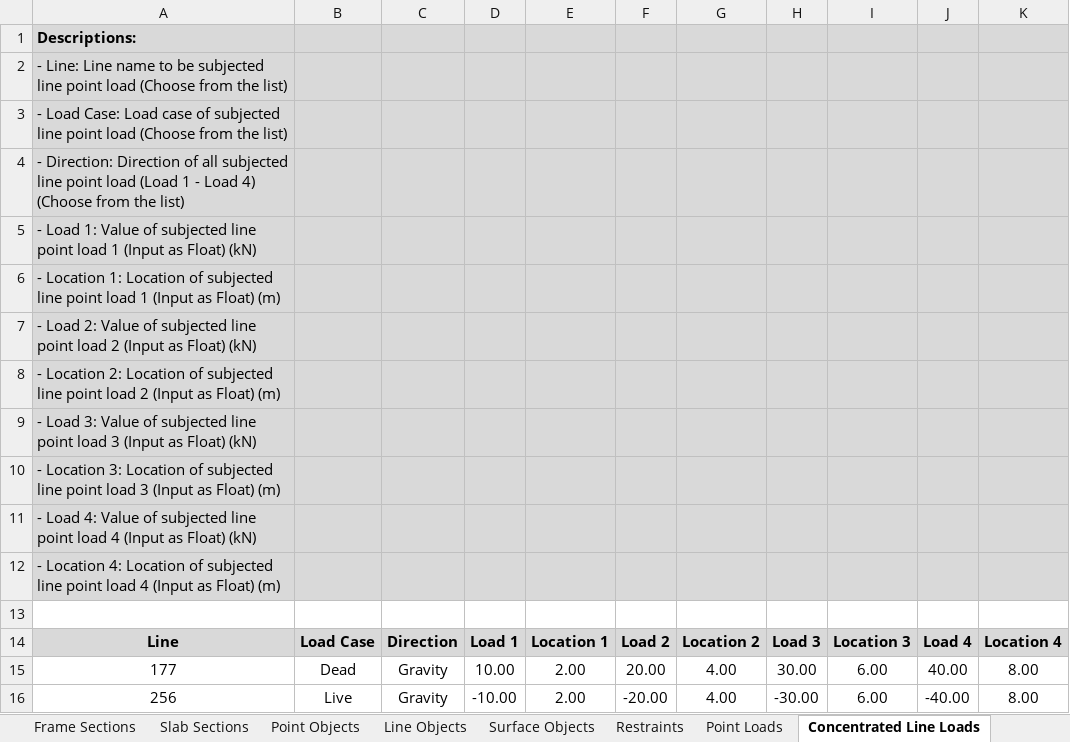
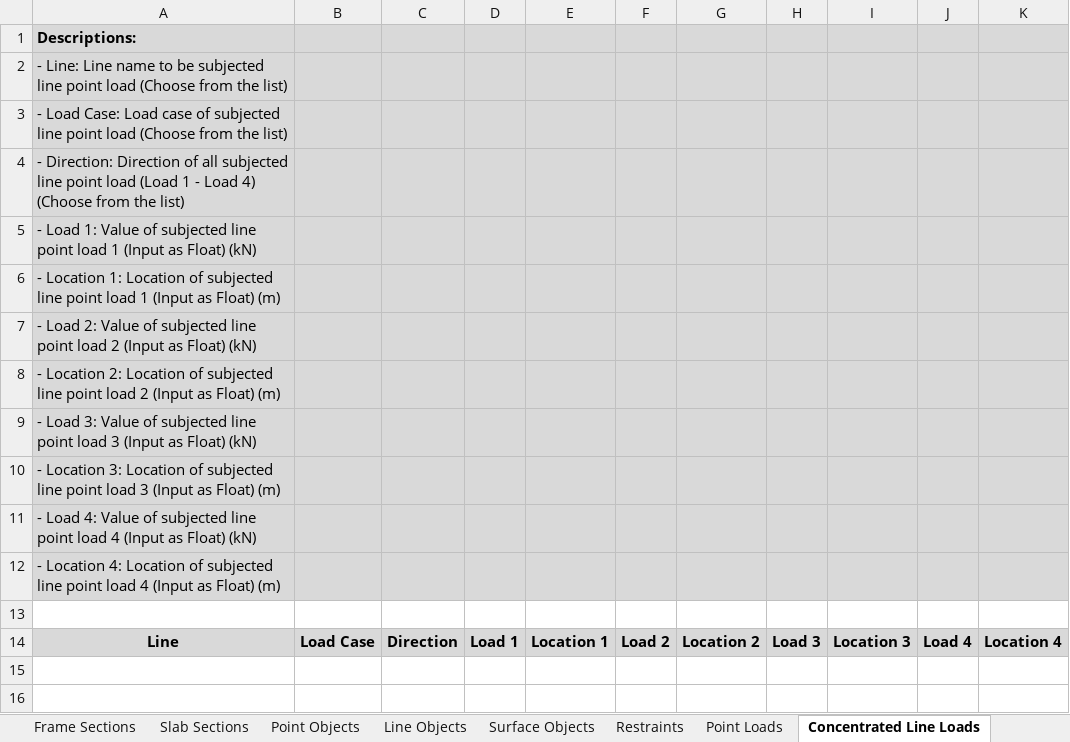
Before and after one commit to jwiciardo/SadProPy, an Excel workbook: src/sadpropy/model_inputfile.xlsx, sheet Concentrated Line Loads, drawn as a sheet; values as stored, in another font and other column widths than the file's, no borders; the diff names each change by its address in the sheet, - before the commit and + after, or states it on an @@ line.

```diff
--- a/src/sadpropy/model_inputfile.xlsx (sheet Concentrated Line Loads)
+++ b/src/sadpropy/model_inputfile.xlsx (sheet Concentrated Line Loads)
-row 15: 177 | Dead | Gravity | 10.00 | 2.00 | 20.00 | 4.00 | 30.00 | 6.00 | 40.00 | 8.00
-row 16: 256 | Live | Gravity | -10.00 | 2.00 | -20.00 | 4.00 | -30.00 | 6.00 | -40.00 | 8.00
```
Also changed, not shown: sheet Distributed Line Loads, 3 other files.
